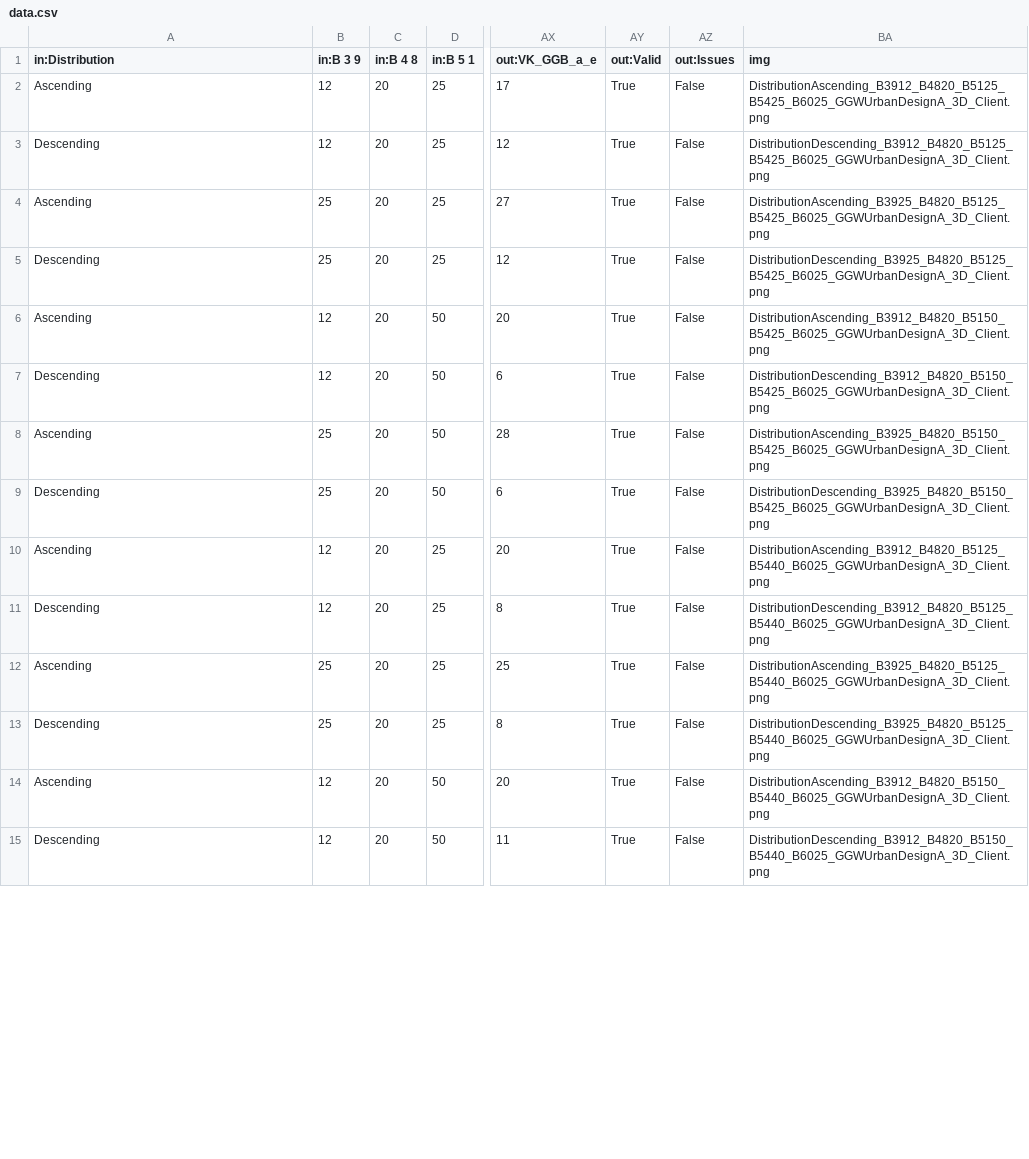
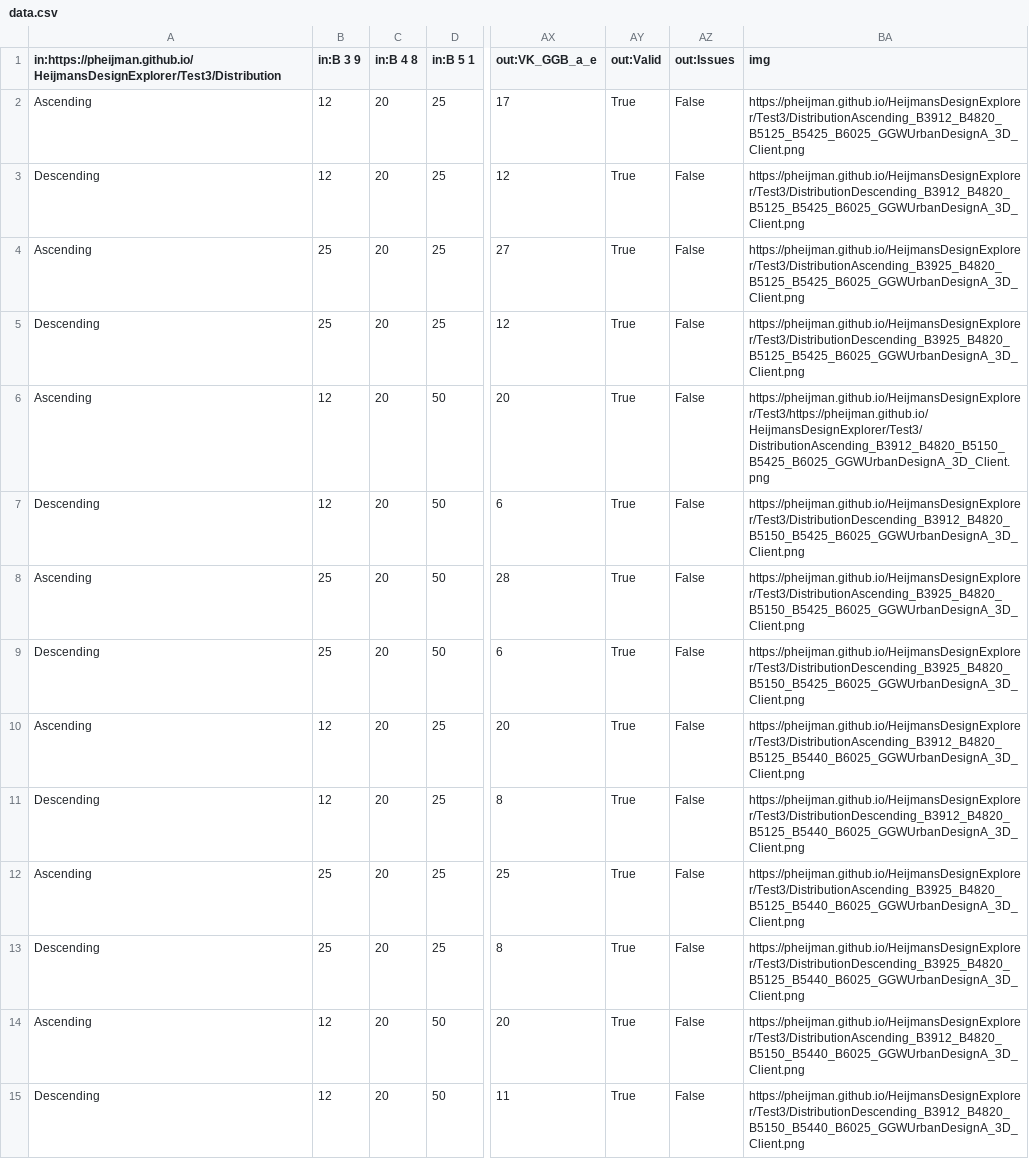
Before and after one commit to pheijman/HeijmansDesignExplorer, a CSV file: Test3/data.csv, drawn as a sheet; only a part is shown, gaps mark what is left out; the diff covers the shown part only; the diff names each change by its address in the sheet, - before the commit and + after, or states it on an @@ line.

Commit message:
update image name link to match
https://pheijman.github.io/HeijmansDesignExplorer/Test3/xxx.png

```diff
--- a/Test3/data.csv
+++ b/Test3/data.csv
-A1: in:Distribution
+A1: in:https://pheijman.github.io/HeijmansDesignExplorer/Test3/Distribution
-BA2 (img): DistributionAscending_B3912_B4820_B5125_B5425_B6025_GGWUrbanDesignA_3D_Client.png
+BA2 (img): https://pheijman.github.io/HeijmansDesignExplorer/Test3/DistributionAscending_B3912_B4820_B5125_B5425_B6025_GGWUrbanDesignA_3D_Client.png
-BA3 (img): DistributionDescending_B3912_B4820_B5125_B5425_B6025_GGWUrbanDesignA_3D_Client.png
+BA3 (img): https://pheijman.github.io/HeijmansDesignExplorer/Test3/DistributionDescending_B3912_B4820_B5125_B5425_B6025_GGWUrbanDesignA_3D_Client.png
-BA4 (img): DistributionAscending_B3925_B4820_B5125_B5425_B6025_GGWUrbanDesignA_3D_Client.png
+BA4 (img): https://pheijman.github.io/HeijmansDesignExplorer/Test3/DistributionAscending_B3925_B4820_B5125_B5425_B6025_GGWUrbanDesignA_3D_Client.png
-BA5 (img): DistributionDescending_B3925_B4820_B5125_B5425_B6025_GGWUrbanDesignA_3D_Client.png
+BA5 (img): https://pheijman.github.io/HeijmansDesignExplorer/Test3/DistributionDescending_B3925_B4820_B5125_B5425_B6025_GGWUrbanDesignA_3D_Client.png
-BA6 (img): DistributionAscending_B3912_B4820_B5150_B5425_B6025_GGWUrbanDesignA_3D_Client.png
+BA6 (img): https://pheijman.github.io/HeijmansDesignExplorer/Test3/https://pheijman.github.io/HeijmansDesignExplorer/Test3/DistributionAscending_B3912_B4820_B5150_B5425_B6025_GGWUrbanDesignA_3D_Client.png
-BA7 (img): DistributionDescending_B3912_B4820_B5150_B5425_B6025_GGWUrbanDesignA_3D_Client.png
+BA7 (img): https://pheijman.github.io/HeijmansDesignExplorer/Test3/DistributionDescending_B3912_B4820_B5150_B5425_B6025_GGWUrbanDesignA_3D_Client.png
-BA8 (img): DistributionAscending_B3925_B4820_B5150_B5425_B6025_GGWUrbanDesignA_3D_Client.png
+BA8 (img): https://pheijman.github.io/HeijmansDesignExplorer/Test3/DistributionAscending_B3925_B4820_B5150_B5425_B6025_GGWUrbanDesignA_3D_Client.png
-BA9 (img): DistributionDescending_B3925_B4820_B5150_B5425_B6025_GGWUrbanDesignA_3D_Client.png
+BA9 (img): https://pheijman.github.io/HeijmansDesignExplorer/Test3/DistributionDescending_B3925_B4820_B5150_B5425_B6025_GGWUrbanDesignA_3D_Client.png
-BA10 (img): DistributionAscending_B3912_B4820_B5125_B5440_B6025_GGWUrbanDesignA_3D_Client.png
+BA10 (img): https://pheijman.github.io/HeijmansDesignExplorer/Test3/DistributionAscending_B3912_B4820_B5125_B5440_B6025_GGWUrbanDesignA_3D_Client.png
-BA11 (img): DistributionDescending_B3912_B4820_B5125_B5440_B6025_GGWUrbanDesignA_3D_Client.png
+BA11 (img): https://pheijman.github.io/HeijmansDesignExplorer/Test3/DistributionDescending_B3912_B4820_B5125_B5440_B6025_GGWUrbanDesignA_3D_Client.png
-BA12 (img): DistributionAscending_B3925_B4820_B5125_B5440_B6025_GGWUrbanDesignA_3D_Client.png
+BA12 (img): https://pheijman.github.io/HeijmansDesignExplorer/Test3/DistributionAscending_B3925_B4820_B5125_B5440_B6025_GGWUrbanDesignA_3D_Client.png
-BA13 (img): DistributionDescending_B3925_B4820_B5125_B5440_B6025_GGWUrbanDesignA_3D_Client.png
+BA13 (img): https://pheijman.github.io/HeijmansDesignExplorer/Test3/DistributionDescending_B3925_B4820_B5125_B5440_B6025_GGWUrbanDesignA_3D_Client.png
-BA14 (img): DistributionAscending_B3912_B4820_B5150_B5440_B6025_GGWUrbanDesignA_3D_Client.png
+BA14 (img): https://pheijman.github.io/HeijmansDesignExplorer/Test3/DistributionAscending_B3912_B4820_B5150_B5440_B6025_GGWUrbanDesignA_3D_Client.png
-BA15 (img): DistributionDescending_B3912_B4820_B5150_B5440_B6025_GGWUrbanDesignA_3D_Client.png
+BA15 (img): https://pheijman.github.io/HeijmansDesignExplorer/Test3/DistributionDescending_B3912_B4820_B5150_B5440_B6025_GGWUrbanDesignA_3D_Client.png
```
Also changed, not shown: 34 edited cells elsewhere in this file.
